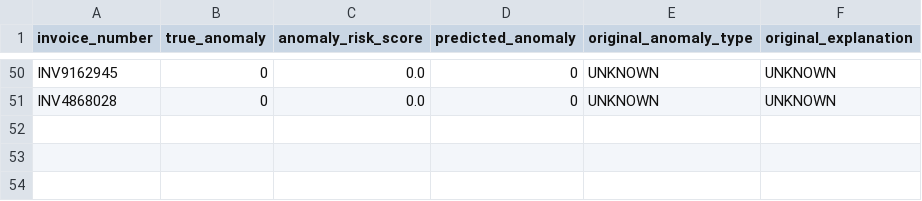
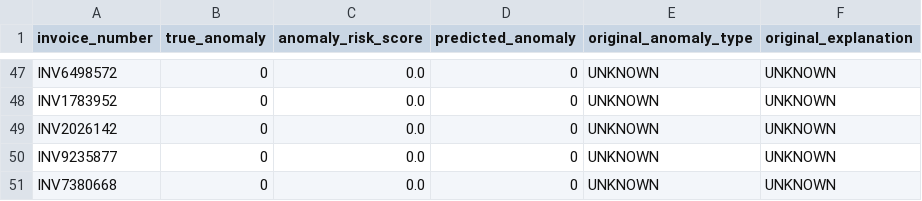
Before and after one commit to estarek/FTA_Fraud_2, a CSV file: model_artifacts/bottom_risk_invoices.csv, drawn as a sheet; only a part is shown, gaps mark what is left out; addresses are those after the commit; the diff covers the shown part only; the diff names each change by its address in the sheet, - before the commit and + after, or states it on an @@ line.

```diff
--- a/model_artifacts/bottom_risk_invoices.csv
+++ b/model_artifacts/bottom_risk_invoices.csv
-A47 (invoice_number): INV9162945
+A47 (invoice_number): INV6498572
+row 48: INV1783952 | 0 | 0.0 | 0 | UNKNOWN | UNKNOWN
-A49 (invoice_number): INV4868028
+A49 (invoice_number): INV2026142
+row 50: INV9235877 | 0 | 0.0 | 0 | UNKNOWN | UNKNOWN
+row 51: INV7380668 | 0 | 0.0 | 0 | UNKNOWN | UNKNOWN
```
Also changed, not shown: 8 added rows, 11 removed rows and 36 edited cells elsewhere in this file, 2 other files.
